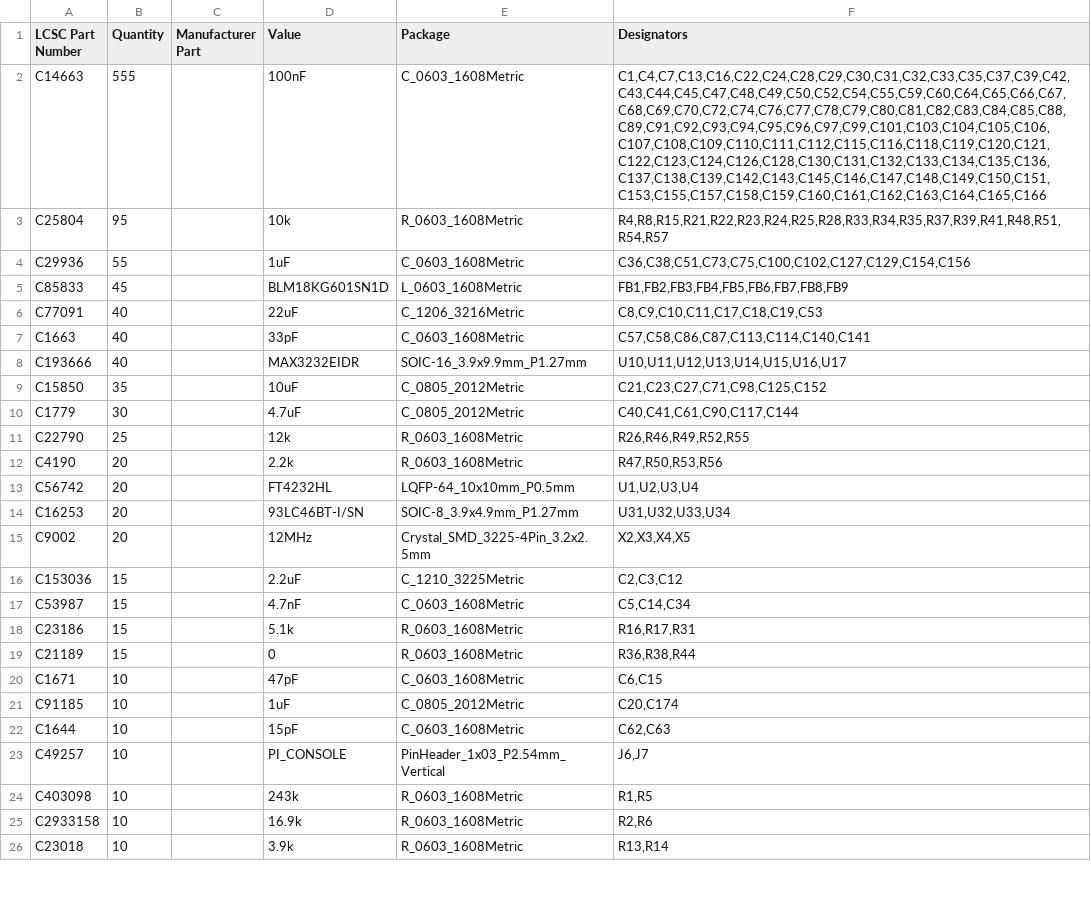
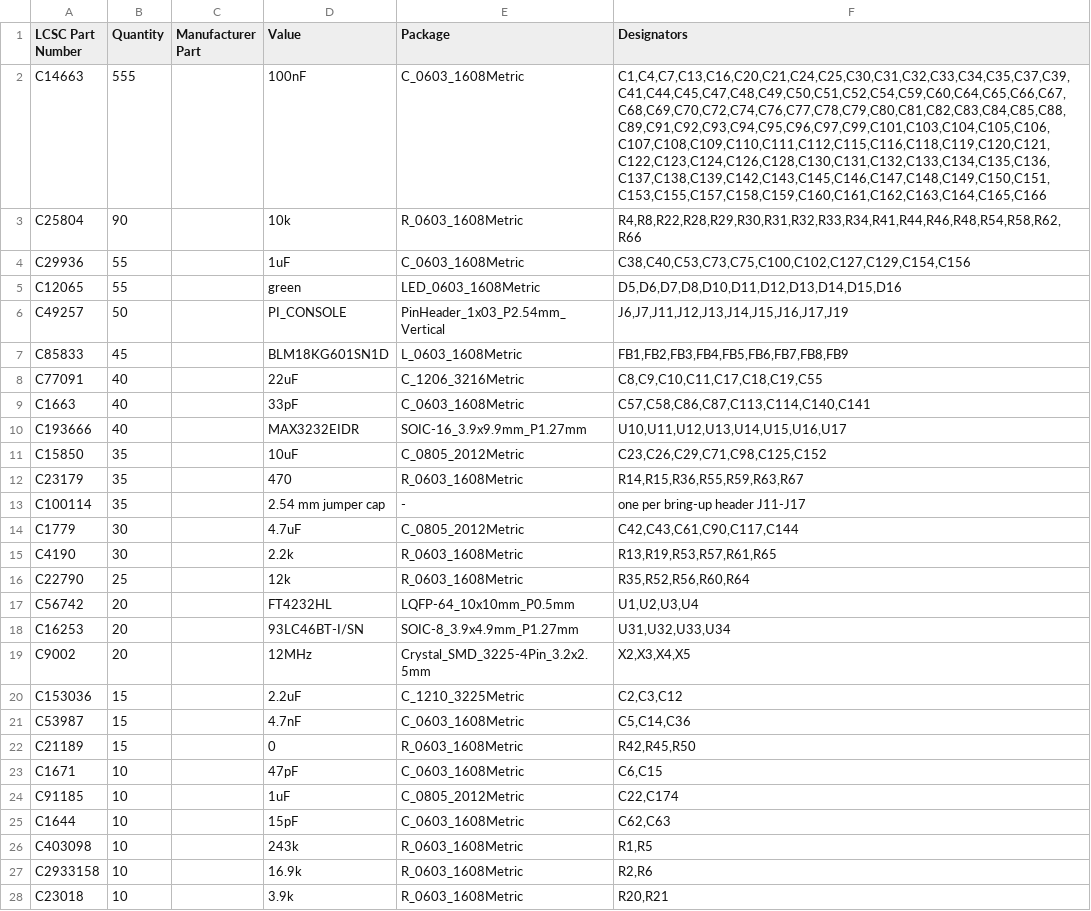
Before and after one commit to TheKingOfChaos/Console-Server, a CSV file: jlcpcb/usb-console-server_lcsc_order_5boards.csv, drawn as a sheet; only a part is shown; the diff covers the shown part only.

```diff
--- a/jlcpcb/usb-console-server_lcsc_order_5boards.csv
+++ b/jlcpcb/usb-console-server_lcsc_order_5boards.csv
@@ -1,13 +1,17 @@
 LCSC Part Number,Quantity,Manufacturer Part,Value,Package,Designators
-C14663,555,,100nF,C_0603_1608Metric,"C1,C4,C7,C13,C16,C22,C24,C28,C29,C30,C31,C32,C33,C35,C37,C39,C42,C43,C44,C45,C47,C48,C49,C50,C52,C54,C55,C59,C60,C64,C65,C66,C67,C68,C69,C70,C72,C74,C76,C77,C78,C79,C80,C81,C82,C83,C84,C85,C88,C89,C91,C92,C93,C94,C95,C96,C97,C99,C101,C103,C104,C105,C106,C107,C108,C109,C110,C111,C112,C115,C116,C118,C119,C120,C121,C122,C123,C124,C126,C128,C130,C131,C132,C133,C134,C135,C136,C137,C138,C139,C142,C143,C145,C146,C147,C148,C149,C150,C151,C153,C155,C157,C158,C159,C160,C161,C162,C163,C164,C165,C166"
-C25804,95,,10k,R_0603_1608Metric,"R4,R8,R15,R21,R22,R23,R24,R25,R28,R33,R34,R35,R37,R39,R41,R48,R51,R54,R57"
-C29936,55,,1uF,C_0603_1608Metric,"C36,C38,C51,C73,C75,C100,C102,C127,C129,C154,C156"
+C14663,555,,100nF,C_0603_1608Metric,"C1,C4,C7,C13,C16,C20,C21,C24,C25,C30,C31,C32,C33,C34,C35,C37,C39,C41,C44,C45,C47,C48,C49,C50,C51,C52,C54,C59,C60,C64,C65,C66,C67,C68,C69,C70,C72,C74,C76,C77,C78,C79,C80,C81,C82,C83,C84,C85,C88,C89,C91,C92,C93,C94,C95,C96,C97,C99,C101,C103,C104,C105,C106,C107,C108,C109,C110,C111,C112,C115,C116,C118,C119,C120,C121,C122,C123,C124,C126,C128,C130,C131,C132,C133,C134,C135,C136,C137,C138,C139,C142,C143,C145,C146,C147,C148,C149,C150,C151,C153,C155,C157,C158,C159,C160,C161,C162,C163,C164,C165,C166"
+C25804,90,,10k,R_0603_1608Metric,"R4,R8,R22,R28,R29,R30,R31,R32,R33,R34,R41,R44,R46,R48,R54,R58,R62,R66"
+C29936,55,,1uF,C_0603_1608Metric,"C38,C40,C53,C73,C75,C100,C102,C127,C129,C154,C156"
+C12065,55,,green,LED_0603_1608Metric,"D5,D6,D7,D8,D10,D11,D12,D13,D14,D15,D16"
+C49257,50,,PI_CONSOLE,PinHeader_1x03_P2.54mm_Vertical,"J6,J7,J11,J12,J13,J14,J15,J16,J17,J19"
 C85833,45,,BLM18KG601SN1D,L_0603_1608Metric,"FB1,FB2,FB3,FB4,FB5,FB6,FB7,FB8,FB9"
-C77091,40,,22uF,C_1206_3216Metric,"C8,C9,C10,C11,C17,C18,C19,C53"
+C77091,40,,22uF,C_1206_3216Metric,"C8,C9,C10,C11,C17,C18,C19,C55"
 C1663,40,,33pF,C_0603_1608Metric,"C57,C58,C86,C87,C113,C114,C140,C141"
 C193666,40,,MAX3232EIDR,SOIC-16_3.9x9.9mm_P1.27mm,"U10,U11,U12,U13,U14,U15,U16,U17"
-C15850,35,,10uF,C_0805_2012Metric,"C21,C23,C27,C71,C98,C125,C152"
-C1779,30,,4.7uF,C_0805_2012Metric,"C40,C41,C61,C90,C117,C144"
-C22790,25,,12k,R_0603_1608Metric,"R26,R46,R49,R52,R55"
-C4190,20,,2.2k,R_0603_1608Metric,"R47,R50,R53,R56"
+C15850,35,,10uF,C_0805_2012Metric,"C23,C26,C29,C71,C98,C125,C152"
+C23179,35,,470,R_0603_1608Metric,"R14,R15,R36,R55,R59,R63,R67"
+C100114,35,,2.54 mm jumper cap,-,one per bring-up header J11-J17
+C1779,30,,4.7uF,C_0805_2012Metric,"C42,C43,C61,C90,C117,C144"
+C4190,30,,2.2k,R_0603_1608Metric,"R13,R19,R53,R57,R61,R65"
+C22790,25,,12k,R_0603_1608Metric,"R35,R52,R56,R60,R64"
 C56742,20,,FT4232HL,LQFP-64_10x10mm_P0.5mm,"U1,U2,U3,U4"
@@ -16,11 +20,9 @@ C9002,20,,12MHz,Crystal_SMD_3225-4Pin_3.2x2.5mm,"X2,X3,X4,X5"
 C153036,15,,2.2uF,C_1210_3225Metric,"C2,C3,C12"
-C53987,15,,4.7nF,C_0603_1608Metric,"C5,C14,C34"
-C23186,15,,5.1k,R_0603_1608Metric,"R16,R17,R31"
-C21189,15,,0,R_0603_1608Metric,"R36,R38,R44"
+C53987,15,,4.7nF,C_0603_1608Metric,"C5,C14,C36"
+C21189,15,,0,R_0603_1608Metric,"R42,R45,R50"
 C1671,10,,47pF,C_0603_1608Metric,"C6,C15"
-C91185,10,,1uF,C_0805_2012Metric,"C20,C174"
+C91185,10,,1uF,C_0805_2012Metric,"C22,C174"
 C1644,10,,15pF,C_0603_1608Metric,"C62,C63"
-C49257,10,,PI_CONSOLE,PinHeader_1x03_P2.54mm_Vertical,"J6,J7"
 C403098,10,,243k,R_0603_1608Metric,"R1,R5"
 C2933158,10,,16.9k,R_0603_1608Metric,"R2,R6"
-C23018,10,,3.9k,R_0603_1608Metric,"R13,R14"
+C23018,10,,3.9k,R_0603_1608Metric,"R20,R21"
```
Also changed, not shown: 7 added rows, 3 removed rows and 9 edited cells elsewhere in this file, bom/usb-console-server_bom.csv, jlcpcb/usb-console-server_bom_jlc.csv, 26 other files.
